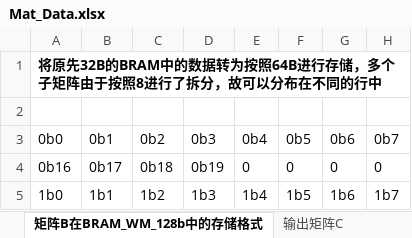
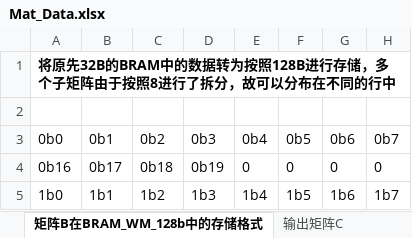
Before and after one commit to zhhangBian/Intelligent-Computing-Architectures, an Excel workbook: Lab5-NaiveTPU-Mat/Mat_Data.xlsx, sheet 矩阵B在BRAM_WM_128b中的存储格式, drawn as a sheet; only a part is shown; values as stored, in another font and other column widths than the file's, no borders; the diff names each change by its address in the sheet, - before the commit and + after, or states it on an @@ line.

```diff
--- a/Lab5-NaiveTPU-Mat/Mat_Data.xlsx (sheet 矩阵B在BRAM_WM_128b中的存储格式)
+++ b/Lab5-NaiveTPU-Mat/Mat_Data.xlsx (sheet 矩阵B在BRAM_WM_128b中的存储格式)
-A1: …转为按照64B进行存储…
+A1: …转为按照128B进行存储…
```
Also changed, not shown: 6 other files.
